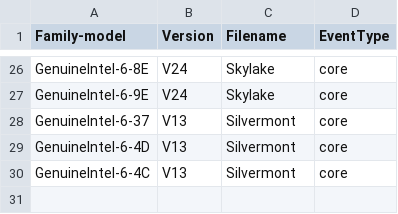
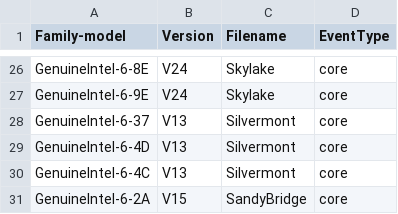
Before and after one commit to kernelorg-mirror/linux_kernel_git_acme_linux, a CSV file: tools/perf/pmu-events/arch/x86/mapfile.csv, drawn as a sheet; only a part is shown, gaps mark what is left out; the diff names each change by its address in the sheet, - before the commit and + after, or states it on an @@ line.

Commit message:
perf jevents: Add SandyBridge V15 event file
Add a Intel event file for perf.

Signed-off-by: Andi Kleen <ak@linux.intel.com>
Cc: Jiri Olsa <jolsa@redhat.com>
Cc: Sukadev Bhattiprolu <sukadev@linux.vnet.ibm.com>
Link: http://lkml.kernel.org/n/tip-5x9p0g7q5peodpow01tvayyf@git.kernel.org
Signed-off-by: Arnaldo Carvalho de Melo <acme@redhat.com>

```diff
--- a/tools/perf/pmu-events/arch/x86/mapfile.csv
+++ b/tools/perf/pmu-events/arch/x86/mapfile.csv
+row 31: GenuineIntel-6-2A | V15 | SandyBridge | core
```
Also changed, not shown: 7 other files.
